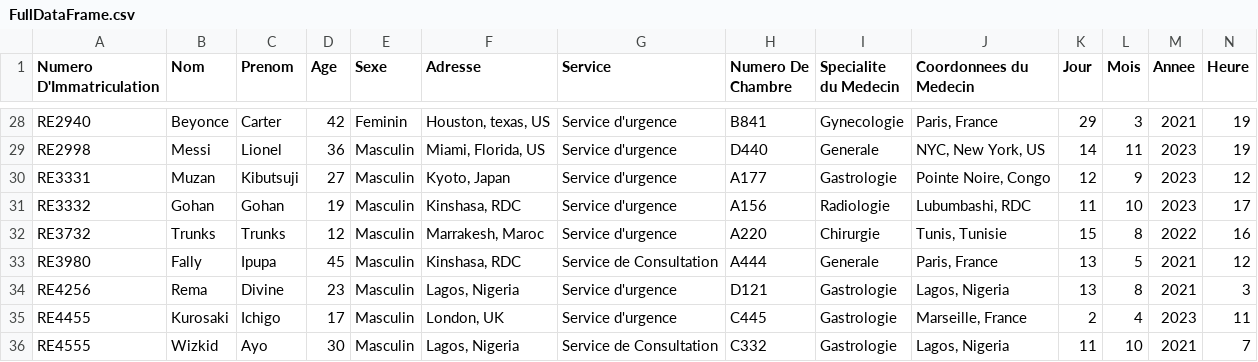
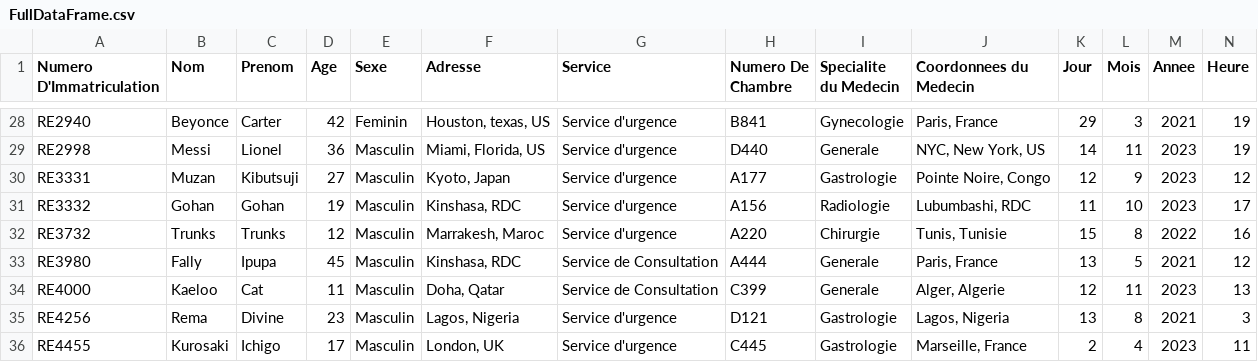
Before and after one commit to Ivan-Giovanni/HopitalManagementProject, a CSV file: FullDataFrame.csv, drawn as a sheet; only a part is shown, gaps mark what is left out; the shorter side is filled out with more unchanged rows; rows hold the shown columns only; the diff names each change by its address in the sheet, - before the commit and + after, or states it on an @@ line.

Commit message:
Enregistrer, Supprimer, Modifier, Afficher les prescriptions, Quitter, ToutAfficher, Rechercher, Examens&Tarifs, Trier, Devis, Stats = OK
J'ai sauvegarde la trace des patients supprimes dans DeletedPatient.txt

(J'ai modifie le nom du table ATTENTION)

PROJET TERMINE - VERSION 1.0

Signed-off-by: Ivan-Giovanni <zanguegiovanni@gmail.com>

```diff
--- a/FullDataFrame.csv
+++ b/FullDataFrame.csv
+row 34: RE4000 | Kaeloo | Cat | 11 | Masculin | Doha, Qatar | Service de Consultation | C399 | Generale | Alger, Algerie | 12 | 11 | 2023 | 13
```
Also changed, not shown: StatistiquesGenerales.csv, 1 other file.
